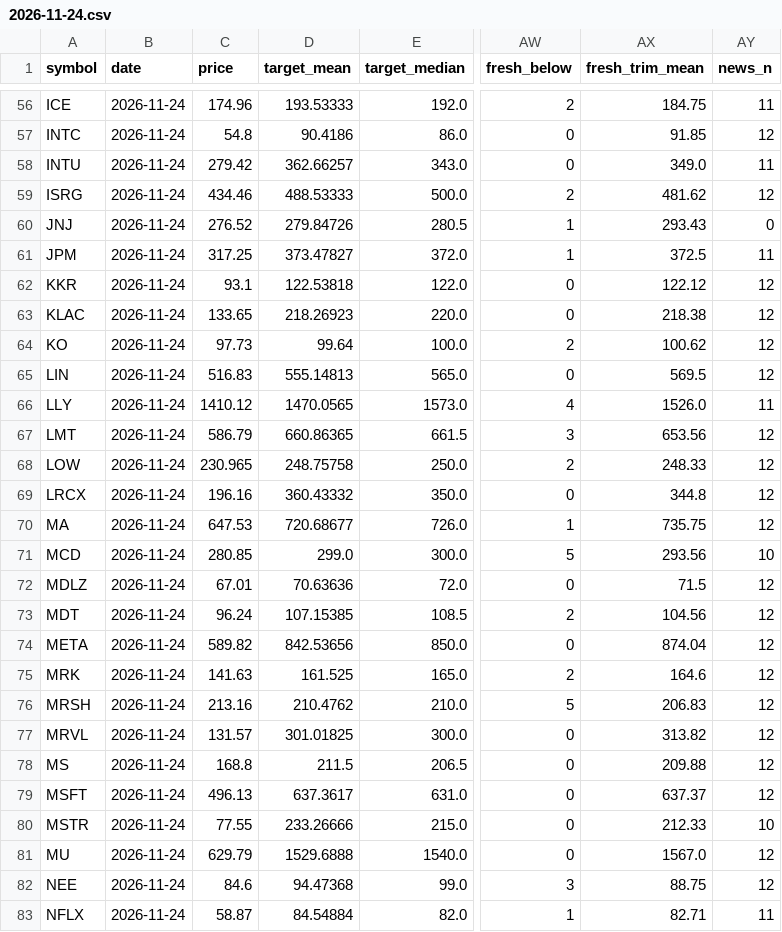
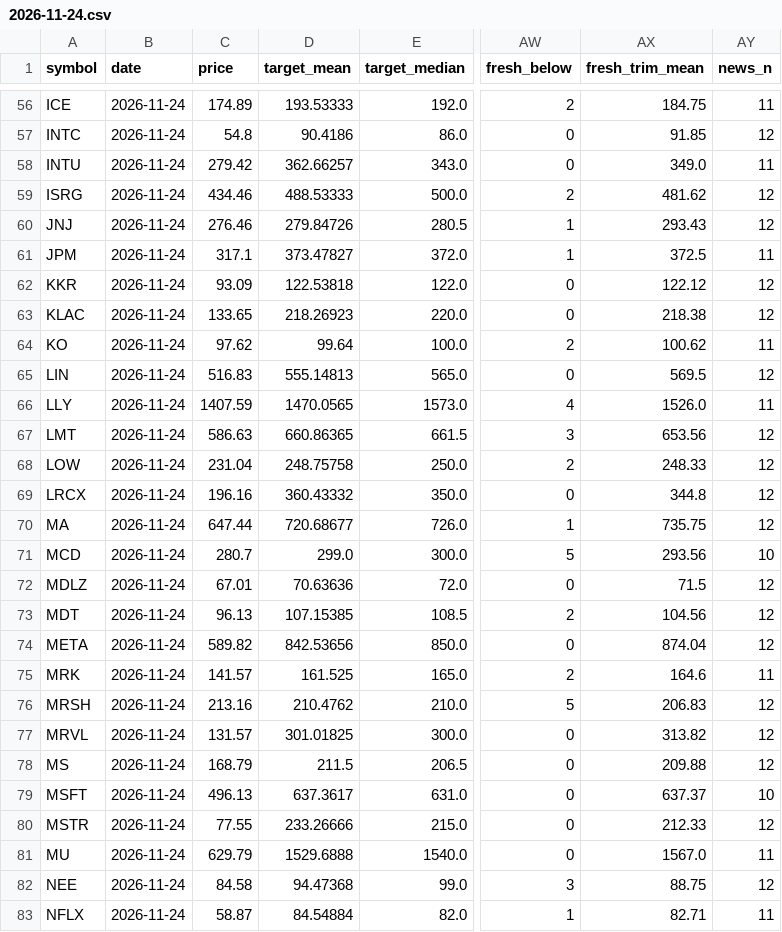
Before and after one commit to Liornim/spmo-market-bridge, a CSV file: core/analysts/2026-11-24.csv, drawn as a sheet; only a part is shown, gaps mark what is left out; the diff covers the shown part only; the diff names each change by its address in the sheet, - before the commit and + after, or states it on an @@ line.

```diff
--- a/core/analysts/2026-11-24.csv
+++ b/core/analysts/2026-11-24.csv
-C56 (price): 174.96
+C56 (price): 174.89
-C60 (price): 276.52
+C60 (price): 276.46
-AY60 (news_n): 0
+AY60 (news_n): 12
-C61 (price): 317.25
+C61 (price): 317.1
-C62 (price): 93.1
+C62 (price): 93.09
-C64 (price): 97.73
+C64 (price): 97.62
-AY64 (news_n): 12
+AY64 (news_n): 11
-C66 (price): 1410.12
+C66 (price): 1407.59
-C67 (price): 586.79
+C67 (price): 586.63
-C68 (price): 230.965
+C68 (price): 231.04
-C70 (price): 647.53
+C70 (price): 647.44
-C71 (price): 280.85
+C71 (price): 280.7
-C73 (price): 96.24
+C73 (price): 96.13
-C75 (price): 141.63
+C75 (price): 141.57
-AY75 (news_n): 12
+AY75 (news_n): 11
-C78 (price): 168.8
+C78 (price): 168.79
-AY79 (news_n): 12
+AY79 (news_n): 10
-AY80 (news_n): 10
+AY80 (news_n): 12
-AY81 (news_n): 12
+AY81 (news_n): 11
-C82 (price): 84.6
+C82 (price): 84.58
```
Also changed, not shown: 73 edited cells elsewhere in this file, 2 other files.
